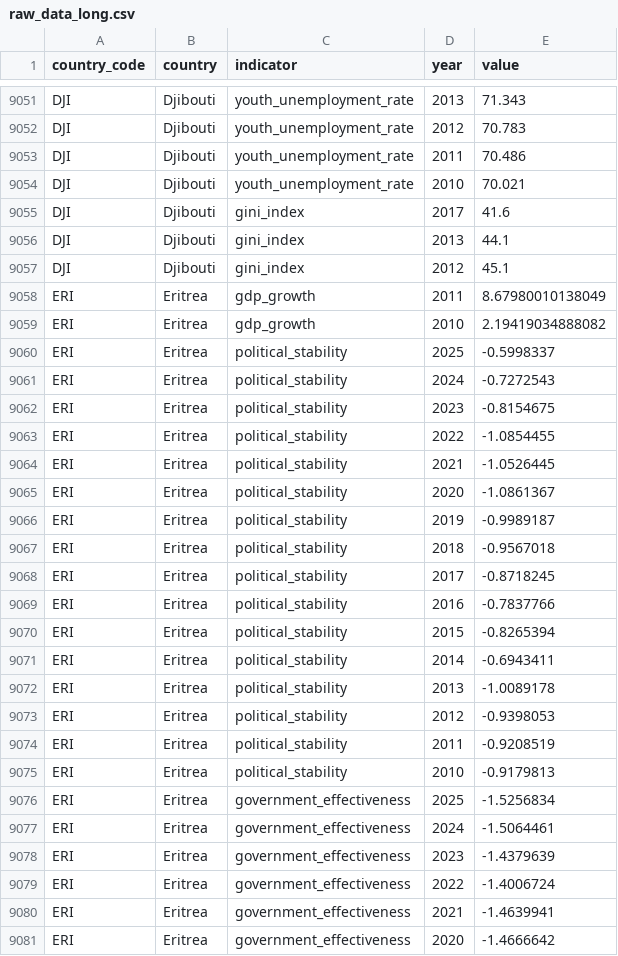
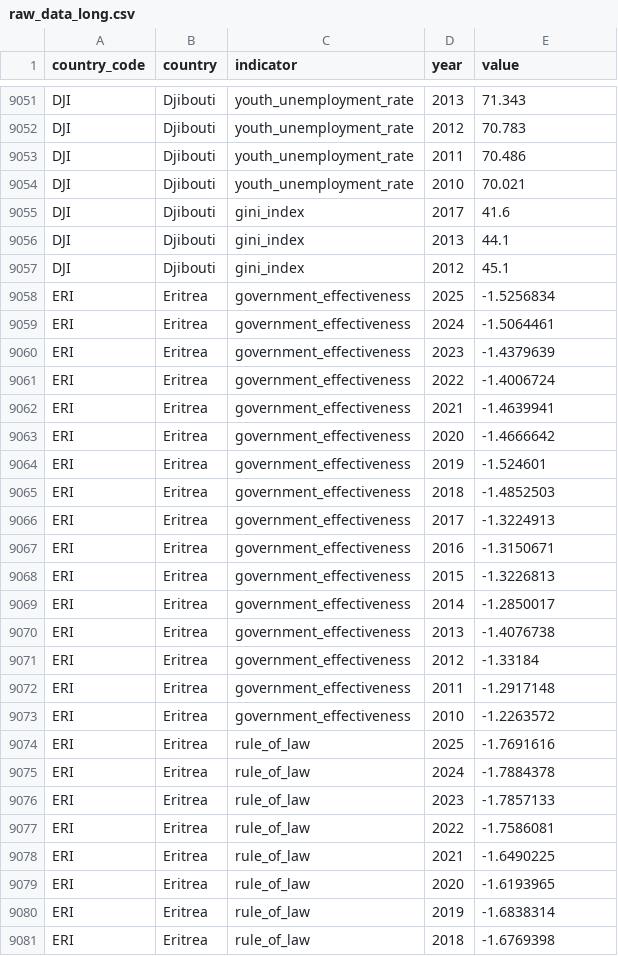
Before and after one commit to rafaywaqar2004-lang/overeign-risk-index, a CSV file: raw_data_long.csv, drawn as a sheet; only a part is shown, gaps mark what is left out; the shorter side is filled out with more unchanged rows.

```diff
--- a/raw_data_long.csv
+++ b/raw_data_long.csv
@@ -9057,20 +9057,2 @@ DJI,Djibouti,gini_index,2013,44.1
 DJI,Djibouti,gini_index,2012,45.1
-ERI,Eritrea,gdp_growth,2011,8.67980010138049
-ERI,Eritrea,gdp_growth,2010,2.19419034888082
-ERI,Eritrea,political_stability,2025,-0.5998337
-ERI,Eritrea,political_stability,2024,-0.7272543
-ERI,Eritrea,political_stability,2023,-0.8154675
-ERI,Eritrea,political_stability,2022,-1.0854455
-ERI,Eritrea,political_stability,2021,-1.0526445
-ERI,Eritrea,political_stability,2020,-1.0861367
-ERI,Eritrea,political_stability,2019,-0.9989187
-ERI,Eritrea,political_stability,2018,-0.9567018
-ERI,Eritrea,political_stability,2017,-0.8718245
-ERI,Eritrea,political_stability,2016,-0.7837766
-ERI,Eritrea,political_stability,2015,-0.8265394
-ERI,Eritrea,political_stability,2014,-0.6943411
-ERI,Eritrea,political_stability,2013,-1.0089178
-ERI,Eritrea,political_stability,2012,-0.9398053
-ERI,Eritrea,political_stability,2011,-0.9208519
-ERI,Eritrea,political_stability,2010,-0.9179813
 ERI,Eritrea,government_effectiveness,2025,-1.5256834
```
Also changed, not shown: driver_history.csv, live_sovereign_risk_data.csv, 5 other files.
